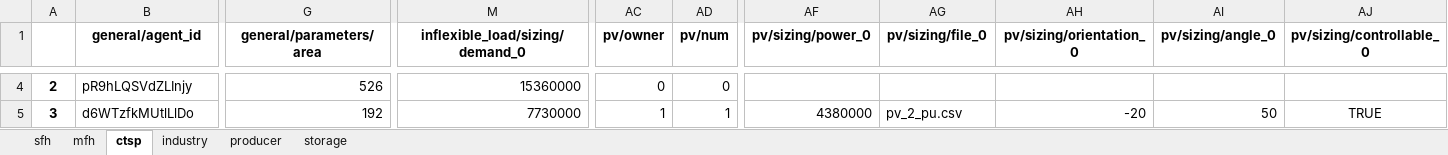
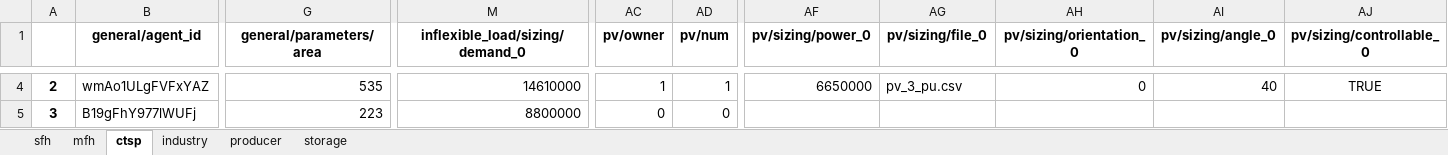
Before and after one commit to tum-ens/HAMLET, an Excel workbook: 02 - config/example_small/agents.xlsx, sheet ctsp, drawn as a sheet; only a part is shown, gaps mark what is left out; values as stored, in another font and other column widths than the file's, no borders; the diff covers the shown part only; the diff names each change by its address in the sheet, - before the commit and + after, or states it on an @@ line.

```diff
--- a/02 - config/example_small/agents.xlsx (sheet ctsp)
+++ b/02 - config/example_small/agents.xlsx (sheet ctsp)
-B4 (general/agent_id): pR9hLQSVdZLInjy
+B4 (general/agent_id): wmAo1ULgFVFxYAZ
-G4 (general/parameters/area): 526
+G4 (general/parameters/area): 535
-M4 (inflexible_load/sizing/demand_0): 15360000
+M4 (inflexible_load/sizing/demand_0): 14610000
-AC4 (pv/owner): 0
+AC4 (pv/owner): 1
-AD4 (pv/num): 0
+AD4 (pv/num): 1
-AF4 (pv/sizing/power_0): (empty)
+AF4 (pv/sizing/power_0): 6650000
-AG4 (pv/sizing/file_0): (empty)
+AG4 (pv/sizing/file_0): pv_3_pu.csv
-AH4 (pv/sizing/orientation_0): (empty)
+AH4 (pv/sizing/orientation_0): 0
-AI4 (pv/sizing/angle_0): (empty)
+AI4 (pv/sizing/angle_0): 40
-AJ4 (pv/sizing/controllable_0): (empty)
+AJ4 (pv/sizing/controllable_0): TRUE
-B5 (general/agent_id): d6WTzfkMUtlLlDo
+B5 (general/agent_id): B19gFhY977lWUFj
-G5 (general/parameters/area): 192
+G5 (general/parameters/area): 223
-M5 (inflexible_load/sizing/demand_0): 7730000
+M5 (inflexible_load/sizing/demand_0): 8800000
-AC5 (pv/owner): 1
+AC5 (pv/owner): 0
-AD5 (pv/num): 1
+AD5 (pv/num): 0
-AF5 (pv/sizing/power_0): 4380000
+AF5 (pv/sizing/power_0): (empty)
-AG5 (pv/sizing/file_0): pv_2_pu.csv
+AG5 (pv/sizing/file_0): (empty)
-AH5 (pv/sizing/orientation_0): -20
+AH5 (pv/sizing/orientation_0): (empty)
-AI5 (pv/sizing/angle_0): 50
+AI5 (pv/sizing/angle_0): (empty)
-AJ5 (pv/sizing/controllable_0): TRUE
+AJ5 (pv/sizing/controllable_0): (empty)
```
Also changed, not shown: 88 edited cells elsewhere in this sheet, sheet sfh, sheet mfh, sheet industry, sheet producer, sheet storage, 2 other files.
